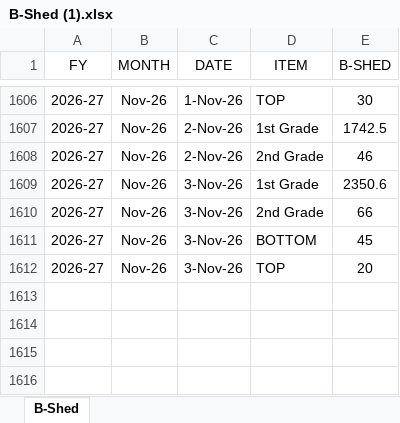
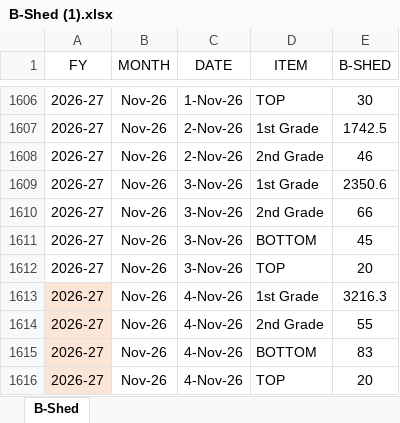
Before and after one commit to MayankPetrofoam/jindal-dashboard, an Excel workbook: B-Shed (1).xlsx, sheet B-Shed, drawn as a sheet; only a part is shown, gaps mark what is left out; values as stored, in another font and other column widths than the file's, no borders; table styles not drawn; the diff names each change by its address in the sheet, - before the commit and + after, or states it on an @@ line.

```diff
--- a/B-Shed (1).xlsx (sheet B-Shed)
+++ b/B-Shed (1).xlsx (sheet B-Shed)
+row 1613: 2026-27 | Nov-26 | 4-Nov-26 | 1st Grade | 3216.3
+row 1614: 2026-27 | Nov-26 | 4-Nov-26 | 2nd Grade | 55
+row 1615: 2026-27 | Nov-26 | 4-Nov-26 | BOTTOM | 83
+row 1616: 2026-27 | Nov-26 | 4-Nov-26 | TOP | 20
```
Also changed, not shown: C-Shed Mtrs+Rolls+Prod.xlsx, C-Shed.xlsx, 7 other files.
